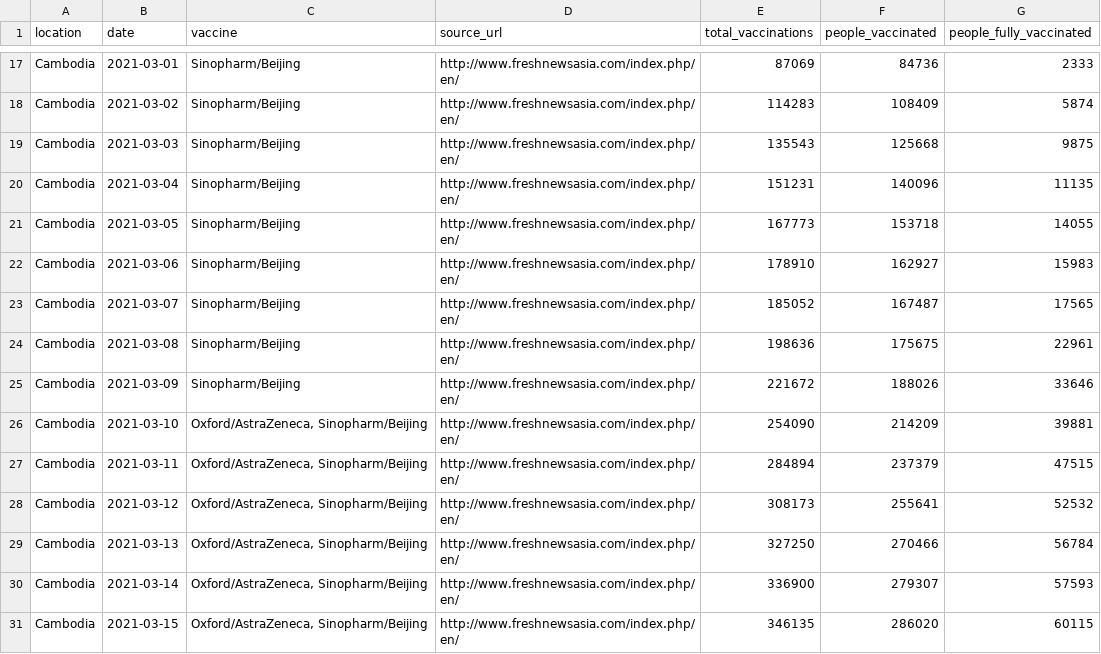
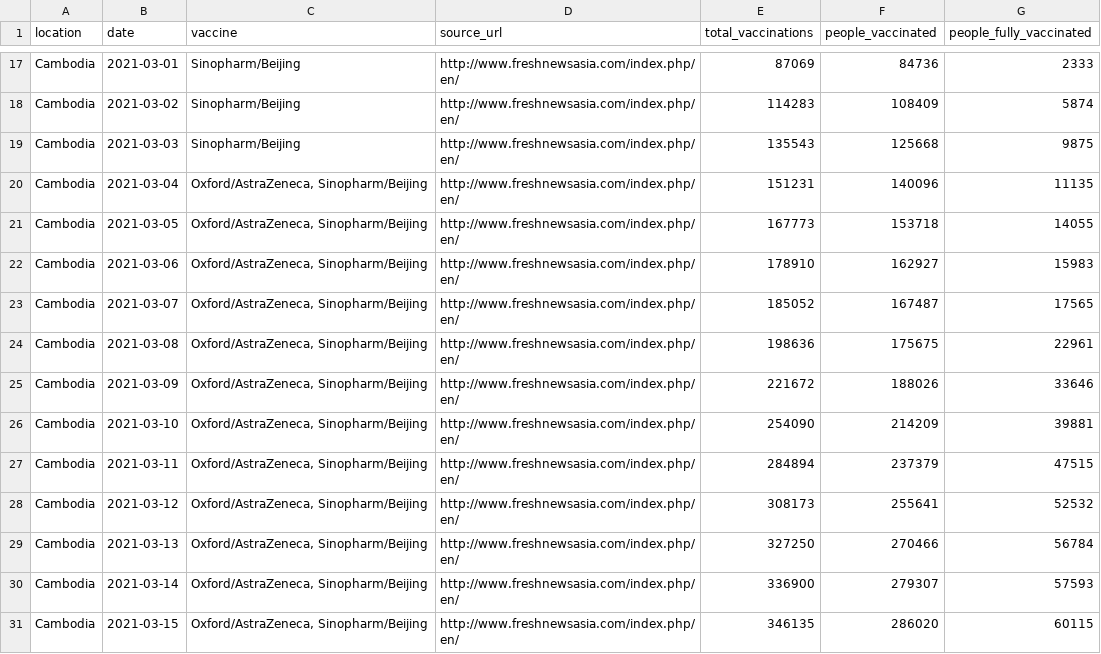
Before and after one commit to owid/covid-19-who, a CSV file: public/data/vaccinations/country_data/Cambodia.csv, drawn as a sheet; only a part is shown, gaps mark what is left out.

Commit message:
Update Cambodia.csv
AstraZeneca was used since 4th March.

```diff
--- a/public/data/vaccinations/country_data/Cambodia.csv
+++ b/public/data/vaccinations/country_data/Cambodia.csv
@@ -19,8 +19,8 @@ Cambodia,2021-03-02,Sinopharm/Beijing,http://www.freshnewsasia.com/index.php/en/
 Cambodia,2021-03-03,Sinopharm/Beijing,http://www.freshnewsasia.com/index.php/en/,135543,125668,9875
-Cambodia,2021-03-04,Sinopharm/Beijing,http://www.freshnewsasia.com/index.php/en/,151231,140096,11135
-Cambodia,2021-03-05,Sinopharm/Beijing,http://www.freshnewsasia.com/index.php/en/,167773,153718,14055
-Cambodia,2021-03-06,Sinopharm/Beijing,http://www.freshnewsasia.com/index.php/en/,178910,162927,15983
-Cambodia,2021-03-07,Sinopharm/Beijing,http://www.freshnewsasia.com/index.php/en/,185052,167487,17565
-Cambodia,2021-03-08,Sinopharm/Beijing,http://www.freshnewsasia.com/index.php/en/,198636,175675,22961
-Cambodia,2021-03-09,Sinopharm/Beijing,http://www.freshnewsasia.com/index.php/en/,221672,188026,33646
+Cambodia,2021-03-04,"Oxford/AstraZeneca, Sinopharm/Beijing",http://www.freshnewsasia.com/index.php/en/,151231,140096,11135
+Cambodia,2021-03-05,"Oxford/AstraZeneca, Sinopharm/Beijing",http://www.freshnewsasia.com/index.php/en/,167773,153718,14055
+Cambodia,2021-03-06,"Oxford/AstraZeneca, Sinopharm/Beijing",http://www.freshnewsasia.com/index.php/en/,178910,162927,15983
+Cambodia,2021-03-07,"Oxford/AstraZeneca, Sinopharm/Beijing",http://www.freshnewsasia.com/index.php/en/,185052,167487,17565
+Cambodia,2021-03-08,"Oxford/AstraZeneca, Sinopharm/Beijing",http://www.freshnewsasia.com/index.php/en/,198636,175675,22961
+Cambodia,2021-03-09,"Oxford/AstraZeneca, Sinopharm/Beijing",http://www.freshnewsasia.com/index.php/en/,221672,188026,33646
 Cambodia,2021-03-10,"Oxford/AstraZeneca, Sinopharm/Beijing",http://www.freshnewsasia.com/index.php/en/,254090,214209,39881
```
